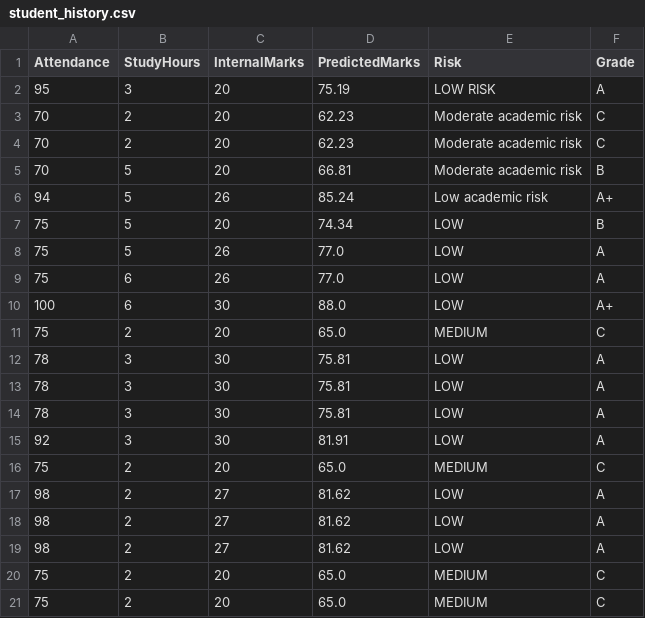
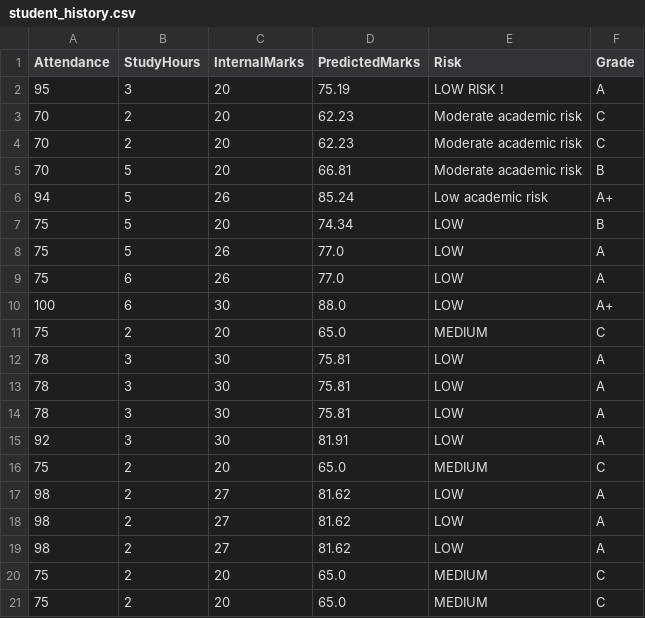
Before and after one commit to indhiran08-coder/student-performance-ai, a CSV file: history/student_history.csv, drawn as a sheet.

```diff
--- a/history/student_history.csv
+++ b/history/student_history.csv
@@ -1,3 +1,3 @@
 Attendance,StudyHours,InternalMarks,PredictedMarks,Risk,Grade
-95,3,20,75.19,LOW RISK,A
+95,3,20,75.19,LOW RISK !,A
 70,2,20,62.23,Moderate academic risk,C
```
